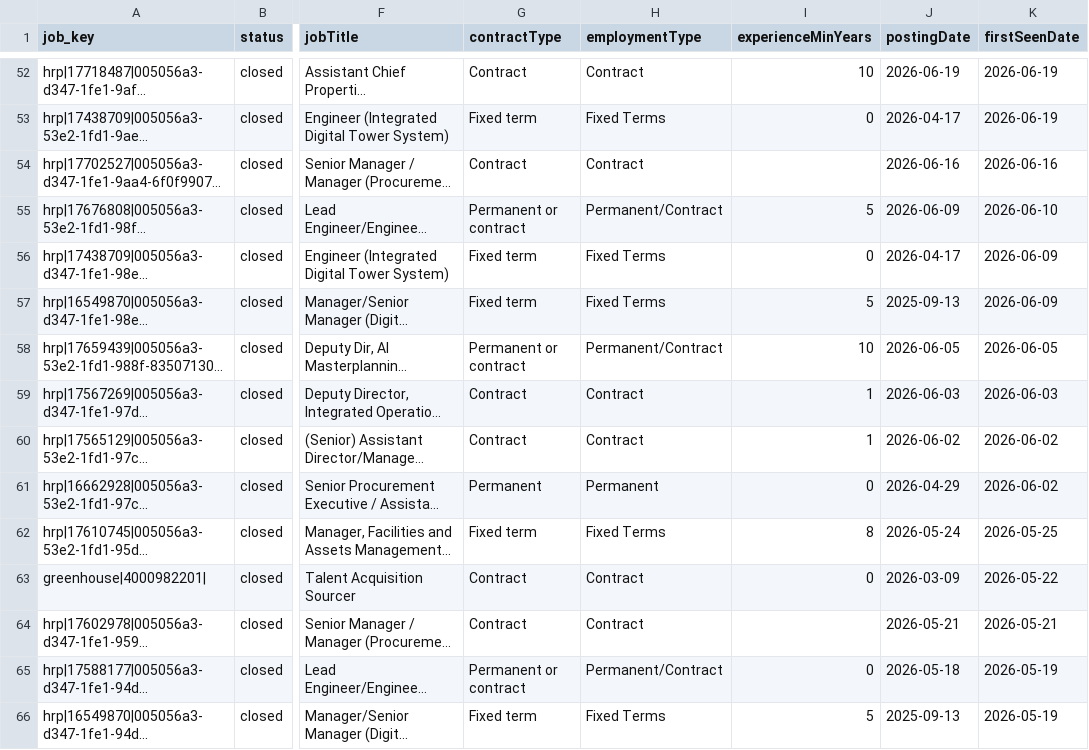
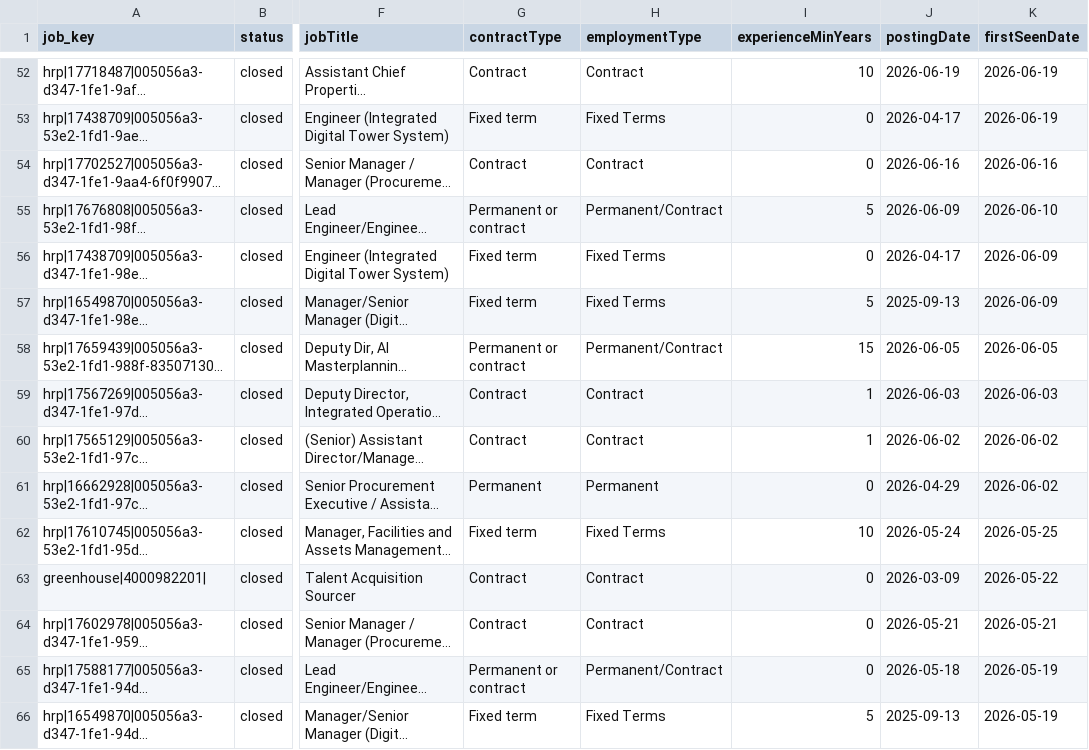
Before and after one commit to JD-chng/sg-procure-dash, a CSV file: docs/data/keywords/negotiation.csv, drawn as a sheet; only a part is shown, gaps mark what is left out; long unchanged cells end in …; the diff covers the shown part only; the diff names each change by its address in the sheet, - before the commit and + after, or states it on an @@ line.

```diff
--- a/docs/data/keywords/negotiation.csv
+++ b/docs/data/keywords/negotiation.csv
-I54 (experienceMinYears): (empty)
+I54 (experienceMinYears): 0
-I58 (experienceMinYears): 10
+I58 (experienceMinYears): 15
-I62 (experienceMinYears): 8
+I62 (experienceMinYears): 10
-I64 (experienceMinYears): (empty)
+I64 (experienceMinYears): 0
```
Also changed, not shown: 25 edited cells elsewhere in this file, docs/data/keywords/contract-management.csv, docs/data/keywords/data-analytics.csv, 26 other files.
